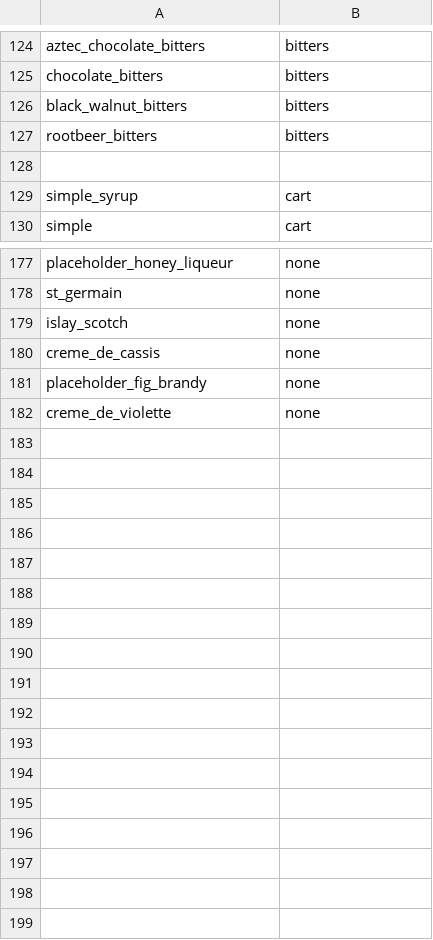
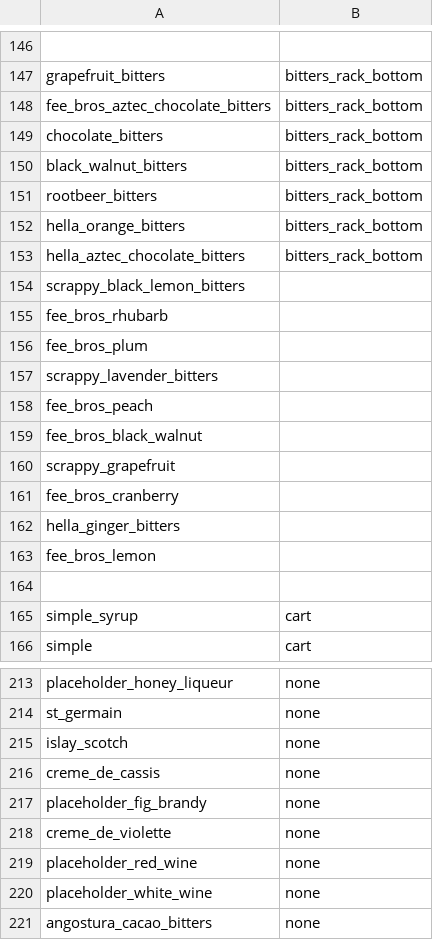
Before and after one commit to ali-clara/led-bar-menu, a CSV file: config/ingredients.csv, drawn as a sheet; only a part is shown, gaps mark what is left out; addresses are those after the commit; the diff covers the shown part only; the diff names each change by its address in the sheet, - before the commit and + after, or states it on an @@ line.

Commit message:
Adding all the bitters

```diff
--- a/config/ingredients.csv
+++ b/config/ingredients.csv
-row 146: aztec_chocolate_bitters | bitters
+row 146: (empty)
+row 147: grapefruit_bitters | bitters_rack_bottom
+row 148: fee_bros_aztec_chocolate_bitters | bitters_rack_bottom
-B149:B151: bitters
+B149:B151: bitters_rack_bottom
+row 152: hella_orange_bitters | bitters_rack_bottom
+row 153: hella_aztec_chocolate_bitters | bitters_rack_bottom
+row 154: scrappy_black_lemon_bitters
+row 155: fee_bros_rhubarb
+row 156: fee_bros_plum
+row 157: scrappy_lavender_bitters
+row 158: fee_bros_peach
+row 159: fee_bros_black_walnut
+row 160: scrappy_grapefruit
+row 161: fee_bros_cranberry
+row 162: hella_ginger_bitters
+row 163: fee_bros_lemon
+row 219: placeholder_red_wine | none
+row 220: placeholder_white_wine | none
+row 221: angostura_cacao_bitters | none
```
Also changed, not shown: 28 added rows, 6 removed rows and 8 edited cells elsewhere in this file, 2 other files.
